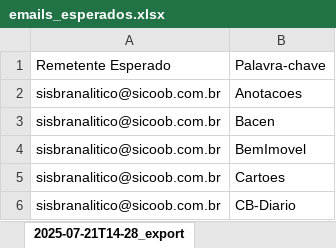
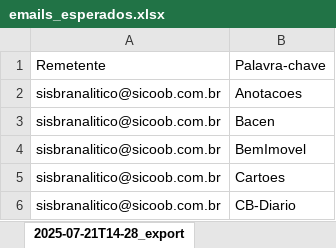
Before and after one commit to chaosmastersp/emails, an Excel workbook: emails_esperados.xlsx, sheet 2025-07-21T14-28_export, drawn as a sheet; only a part is shown; values as stored, in another font and other column widths than the file's, no borders; the diff names each change by its address in the sheet, - before the commit and + after, or states it on an @@ line.

Commit message:
Add files via upload

```diff
--- a/emails_esperados.xlsx (sheet 2025-07-21T14-28_export)
+++ b/emails_esperados.xlsx (sheet 2025-07-21T14-28_export)
-A1: Remetente Esperado
+A1: Remetente
```
